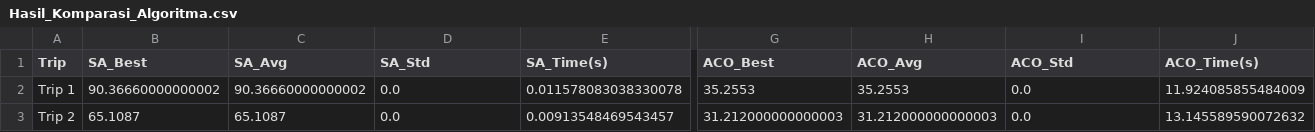
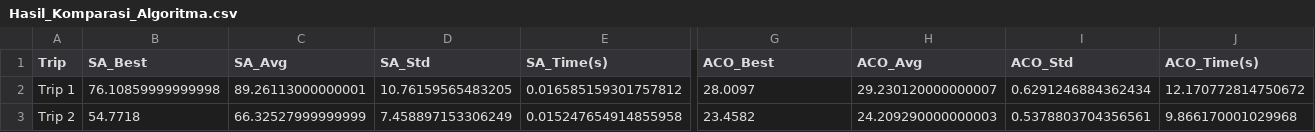
Before and after one commit to vivialvianita/Last-Mile-Courier-Routing, a CSV file: Hasil_Komparasi_Algoritma.csv, drawn as a sheet; only a part is shown, gaps mark what is left out; the diff covers the shown part only; the diff names each change by its address in the sheet, - before the commit and + after, or states it on an @@ line.

```diff
--- a/Hasil_Komparasi_Algoritma.csv
+++ b/Hasil_Komparasi_Algoritma.csv
-B2 (SA_Best): 90.36660000000002
+B2 (SA_Best): 76.10859999999998
-C2 (SA_Avg): 90.36660000000002
+C2 (SA_Avg): 89.26113000000001
-D2 (SA_Std): 0.0
+D2 (SA_Std): 10.76159565483205
-E2 (SA_Time(s)): 0.011578083038330078
+E2 (SA_Time(s)): 0.016585159301757812
-G2 (ACO_Best): 35.2553
+G2 (ACO_Best): 28.0097
-H2 (ACO_Avg): 35.2553
+H2 (ACO_Avg): 29.230120000000007
-I2 (ACO_Std): 0.0
+I2 (ACO_Std): 0.6291246884362434
-J2 (ACO_Time(s)): 11.924085855484009
+J2 (ACO_Time(s)): 12.170772814750672
-B3 (SA_Best): 65.1087
+B3 (SA_Best): 54.7718
-C3 (SA_Avg): 65.1087
+C3 (SA_Avg): 66.32527999999999
-D3 (SA_Std): 0.0
+D3 (SA_Std): 7.458897153306249
-E3 (SA_Time(s)): 0.00913548469543457
+E3 (SA_Time(s)): 0.015247654914855958
-G3 (ACO_Best): 31.212000000000003
+G3 (ACO_Best): 23.4582
-H3 (ACO_Avg): 31.212000000000003
+H3 (ACO_Avg): 24.209290000000003
-I3 (ACO_Std): 0.0
+I3 (ACO_Std): 0.5378803704356561
-J3 (ACO_Time(s)): 13.145589590072632
+J3 (ACO_Time(s)): 9.866170001029968
```
Also changed, not shown: 32 edited cells elsewhere in this file, 5 other files.
